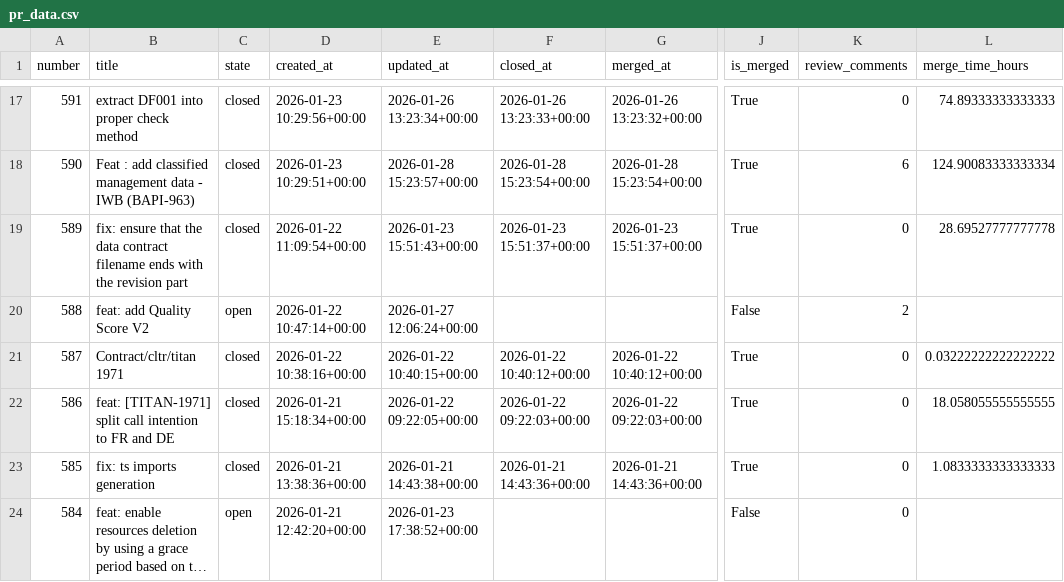
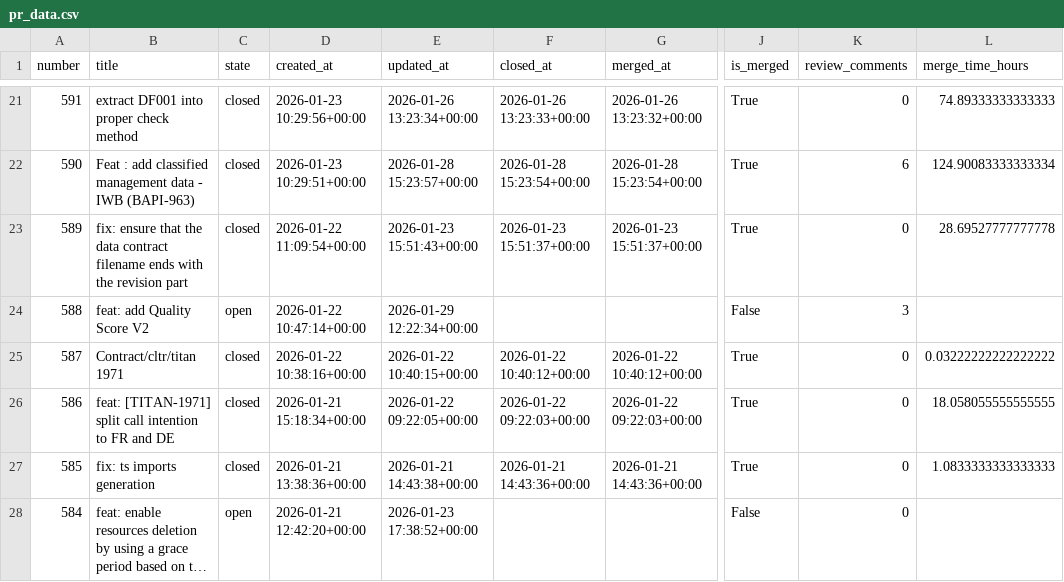
Before and after one commit to aviv-fathallahelmasri/github-pr-analytics, a CSV file: dashboard/data/pr_data.csv, drawn as a sheet; only a part is shown, gaps mark what is left out; long unchanged cells end in …; addresses are those after the commit; the diff covers the shown part only; the diff names each change by its address in the sheet, - before the commit and + after, or states it on an @@ line.

```diff
--- a/dashboard/data/pr_data.csv
+++ b/dashboard/data/pr_data.csv
-E24 (updated_at): 2026-01-27 12:06:24+00:00
+E24 (updated_at): 2026-01-29 12:22:34+00:00
-K24 (review_comments): 2
+K24 (review_comments): 3
```
Also changed, not shown: 4 added rows and 17 edited cells elsewhere in this file, 2 other files.
